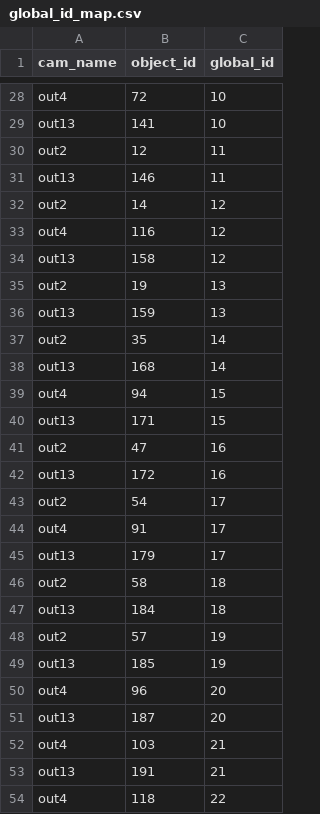
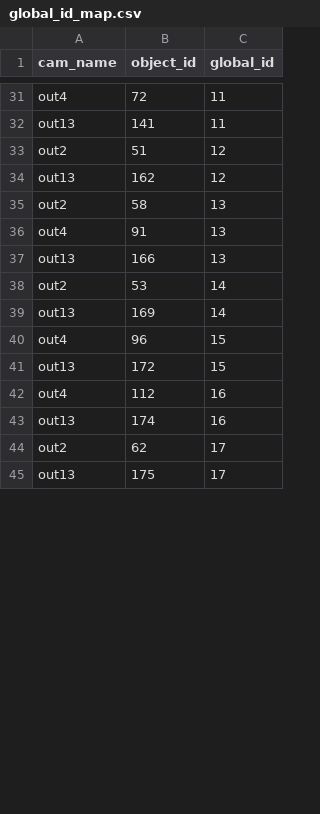
Before and after one commit to andrearenelli1/Player_tracking, a CSV file: tracking_results/tracking_3d/global_id_map.csv, drawn as a sheet; only a part is shown, gaps mark what is left out; removed rows and columns are numbered as before the commit, all else as after; the diff covers the shown part only; the diff names each change by its address in the sheet, - before the commit and + after, or states it on an @@ line.

```diff
--- a/tracking_results/tracking_3d/global_id_map.csv
+++ b/tracking_results/tracking_3d/global_id_map.csv
-C31:C32 (global_id): 10
+C31:C32 (global_id): 11
-row 30: out2 | 12 | 11
-row 31: out13 | 146 | 11
-B33 (object_id): 14
+B33 (object_id): 51
-row 33: out4 | 116 | 12
-B34 (object_id): 158
+B34 (object_id): 162
-B35 (object_id): 19
+B35 (object_id): 58
+row 36: out4 | 91 | 13
-B37 (object_id): 159
+B37 (object_id): 166
-B38 (object_id): 35
+B38 (object_id): 53
-B39 (object_id): 168
+B39 (object_id): 169
-B40 (object_id): 94
+B40 (object_id): 96
-row 40: out13 | 171 | 15
-row 41: out2 | 47 | 16
-C41 (global_id): 16
+C41 (global_id): 15
+row 42: out4 | 112 | 16
+row 43: out13 | 174 | 16
-B44 (object_id): 54
+B44 (object_id): 62
-row 44: out4 | 91 | 17
-B45 (object_id): 179
+B45 (object_id): 175
-row 46: out2 | 58 | 18
-row 47: out13 | 184 | 18
-row 48: out2 | 57 | 19
-row 49: out13 | 185 | 19
-row 50: out4 | 96 | 20
-row 51: out13 | 187 | 20
-row 52: out4 | 103 | 21
-row 53: out13 | 191 | 21
-row 54: out4 | 118 | 22
```
Also changed, not shown: 6 added rows, 9 removed rows and 26 edited cells elsewhere in this file, tracking_results/tracking_3d/evaluation_3d.csv, 4 other files.
